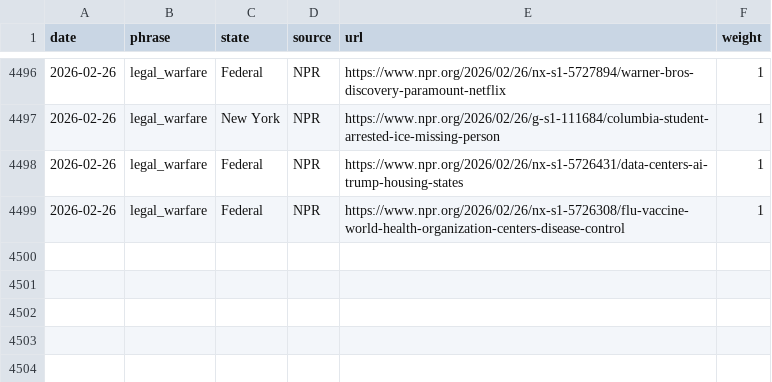
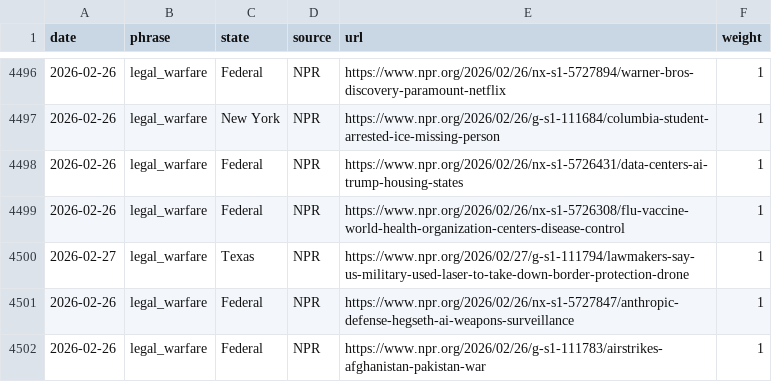
Before and after one commit to roll-for-error/us-authoritarian-heatmap, a CSV file: tier1-map/tier1_events.csv, drawn as a sheet; only a part is shown, gaps mark what is left out.

```diff
--- a/tier1-map/tier1_events.csv
+++ b/tier1-map/tier1_events.csv
@@ -4499 +4499,4 @@ date,phrase,state,source,url,weight
 2026-02-26,legal_warfare,Federal,NPR,https://www.npr.org/2026/02/26/nx-s1-5726308/flu-vaccine-world-health-organization-centers-disease-control,1
+2026-02-27,legal_warfare,Texas,NPR,https://www.npr.org/2026/02/27/g-s1-111794/lawmakers-say-us-military-used-laser-to-take-down-border-protection-drone,1
+2026-02-26,legal_warfare,Federal,NPR,https://www.npr.org/2026/02/26/nx-s1-5727847/anthropic-defense-hegseth-ai-weapons-surveillance,1
+2026-02-26,legal_warfare,Federal,NPR,https://www.npr.org/2026/02/26/g-s1-111783/airstrikes-afghanistan-pakistan-war,1
```
Also changed, not shown: 1 other file.
